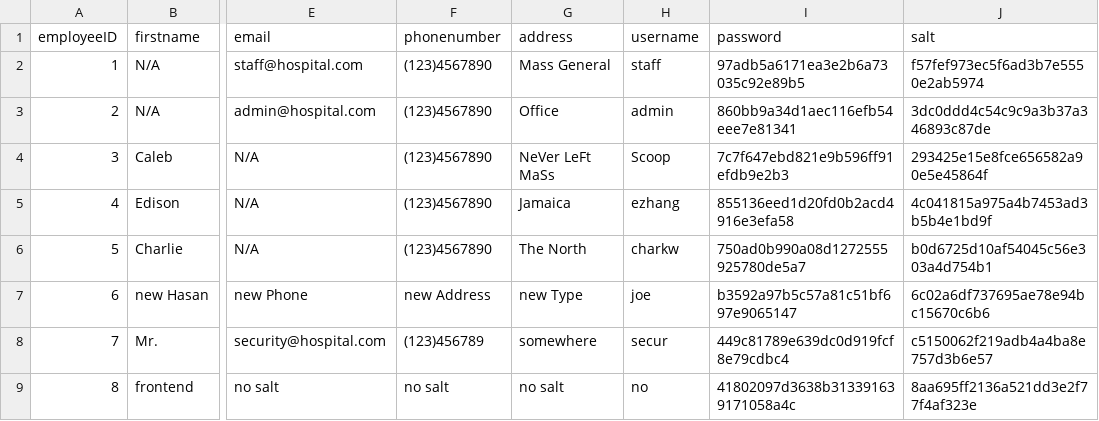
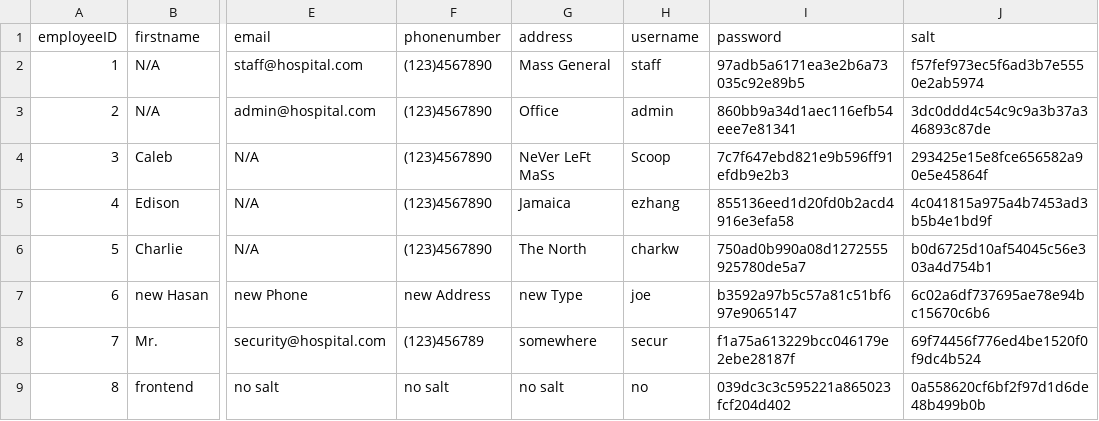
Before and after one commit to cscopetski/CS3733-D-Term-Team-W-Application, a CSV file: wApplication/Employees.csv, drawn as a sheet; only a part is shown, gaps mark what is left out; the diff names each change by its address in the sheet, - before the commit and + after, or states it on an @@ line.

```diff
--- a/wApplication/Employees.csv
+++ b/wApplication/Employees.csv
-I8 (password): 449c81789e639dc0d919fcf8e79cdbc4
+I8 (password): f1a75a613229bcc046179e2ebe28187f
-J8 (salt): c5150062f219adb4a4ba8e757d3b6e57
+J8 (salt): 69f74456f776ed4be1520f0f9dc4b524
-I9 (password): 41802097d3638b313391639171058a4c
+I9 (password): 039dc3c3c595221a865023fcf204d402
-J9 (salt): 8aa695ff2136a521dd3e2f77f4af323e
+J9 (salt): 0a558620cf6bf2f97d1d6de48b499b0b
```
Also changed, not shown: 6 other files.
